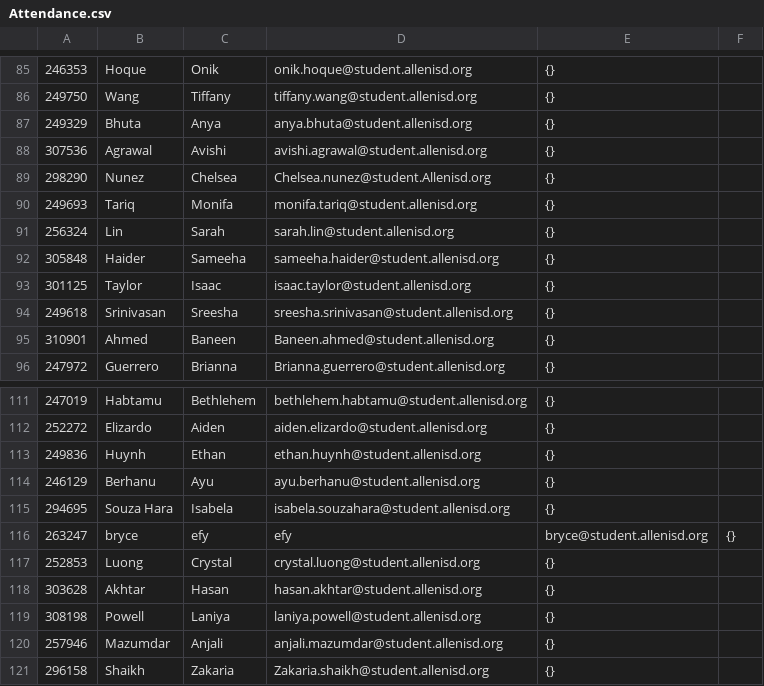
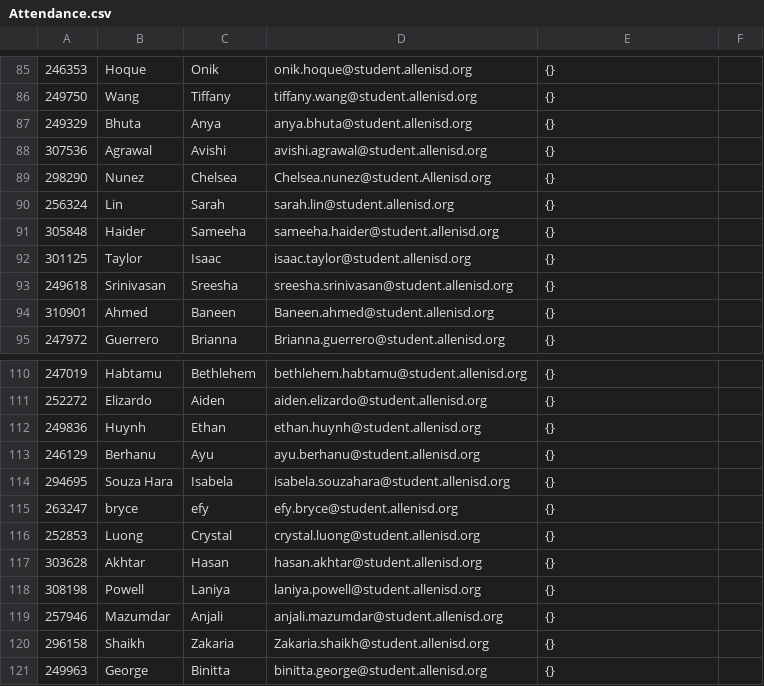
Before and after one commit to onikh/KeyClubScanner, a CSV file: Attendance.csv, drawn as a sheet; only a part is shown, gaps mark what is left out; the shorter side is filled out with more unchanged rows.

```diff
--- a/Attendance.csv
+++ b/Attendance.csv
@@ -89,3 +89,2 @@
 298290,Nunez,Chelsea,Chelsea.nunez@student.Allenisd.org,{}
-249693,Tariq,Monifa,monifa.tariq@student.allenisd.org,{}
 256324,Lin,Sarah,sarah.lin@student.allenisd.org,{}
@@ -115,3 +114,3 @@
 294695,Souza Hara,Isabela,isabela.souzahara@student.allenisd.org,{}
-263247,bryce,efy,efy,bryce@student.allenisd.org,{}
+263247,bryce,efy,efy.bryce@student.allenisd.org,{}
 252853,Luong,Crystal,crystal.luong@student.allenisd.org,{}
```
Also changed, not shown: 3 other files.
